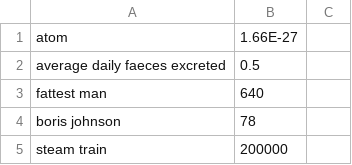
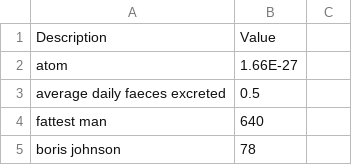
Before and after one commit to jacobpennington821/measurementbot, a CSV file: data/mass.csv, drawn as a sheet; only a part is shown; the shorter side is filled out with more unchanged rows; the diff covers the shown part only.

```diff
--- a/data/mass.csv
+++ b/data/mass.csv
@@ -1 +1,2 @@
+Description,Value
 atom,1.66E-27
```
Also changed, not shown: 85 added rows elsewhere in this file, 1 other file.
